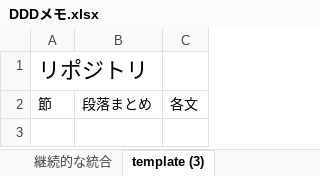
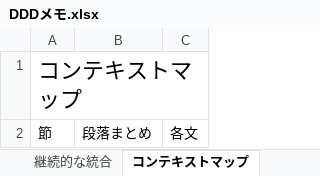
Before and after one commit to opengl-8080/ddd-memo, an Excel workbook: DDDメモ.xlsx, sheet コンテキストマップ, drawn as a sheet; values as stored, in another font and other column widths than the file's, no borders; the diff names each change by its address in the sheet, - before the commit and + after, or states it on an @@ line.

Commit message:
コンテキストマップ　開始

```diff
--- a/DDDメモ.xlsx (sheet コンテキストマップ)
+++ b/DDDメモ.xlsx (sheet コンテキストマップ)
-sheet tab: template (3)
+sheet tab: コンテキストマップ
-A1: リポジトリ
+A1: コンテキストマップ
```
Also changed, not shown: other sheet tabs, 1 other file.
